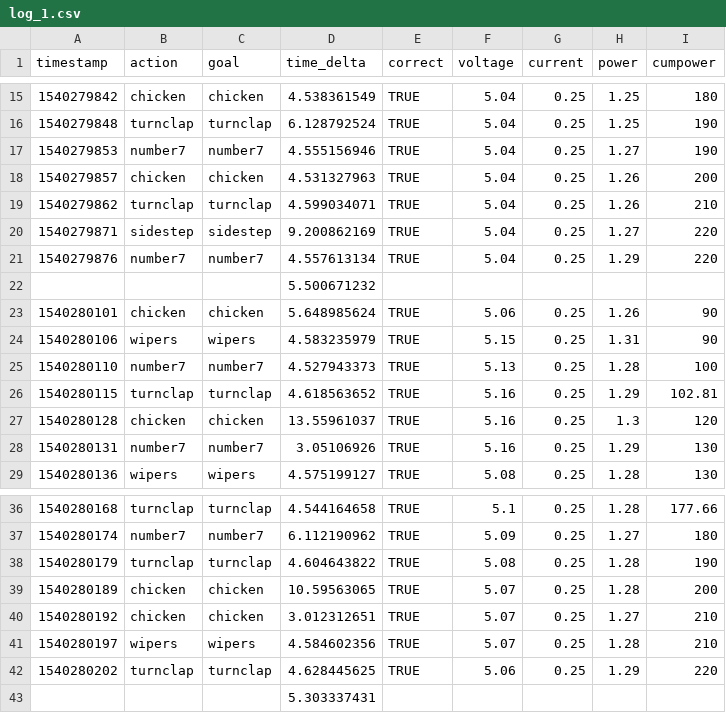
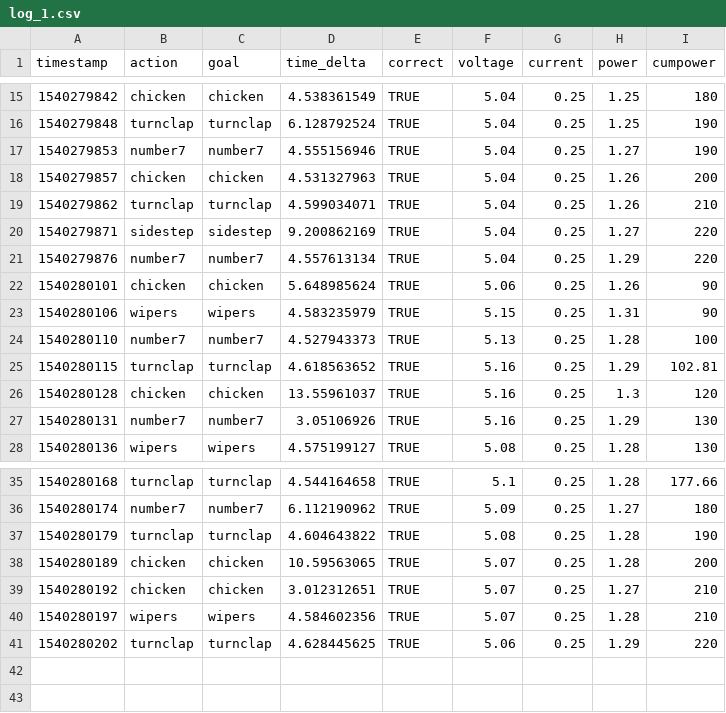
Before and after one commit to PankajB1997/CG4002_Prototyping, a CSV file: dataset/train_set_dancers/Ashley Ong/log_1.csv, drawn as a sheet; only a part is shown, gaps mark what is left out.

```diff
--- a/dataset/train_set_dancers/Ashley Ong/log_1.csv
+++ b/dataset/train_set_dancers/Ashley Ong/log_1.csv
@@ -21,3 +21,2 @@ timestamp,action,goal,time_delta,correct,voltage,current,power,cumpower
 1540279876,number7,number7,4.557613134,TRUE,5.04,0.25,1.29,220
-,,,5.500671232,,,,,
 1540280101,chicken,chicken,5.648985624,TRUE,5.06,0.25,1.26,90
@@ -42,2 +41 @@ timestamp,action,goal,time_delta,correct,voltage,current,power,cumpower
 1540280202,turnclap,turnclap,4.628445625,TRUE,5.06,0.25,1.29,220
-,,,5.303337431,,,,,
```
Also changed, not shown: dataset/test_set_dancers/Peh Li Shiuan/log_8.csv, dataset/train_set_dancers/Ashley Ong/log_13.csv, 4 other files.
